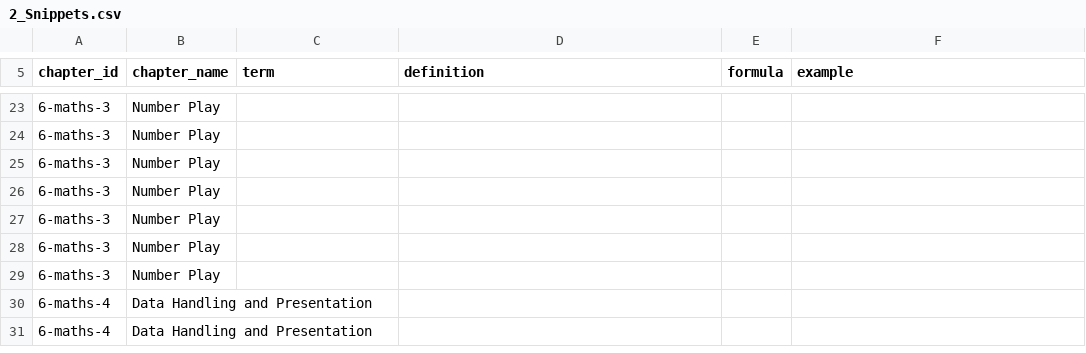
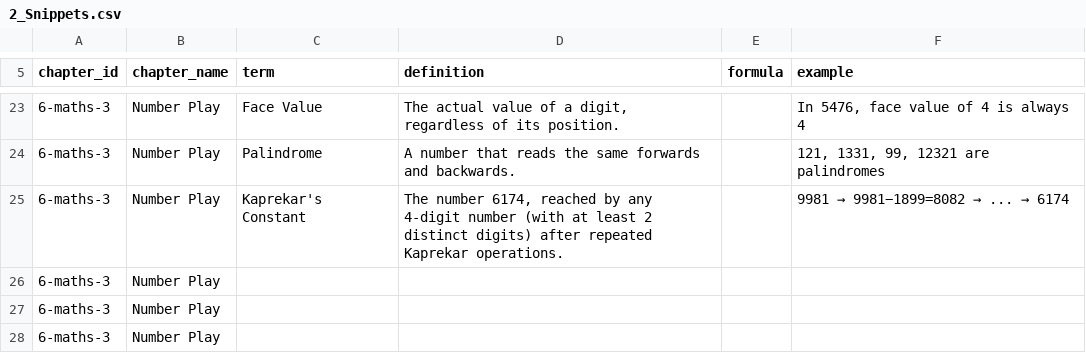
Before and after one commit to czszz9t88w-ops/nucleus, a CSV file: templates/2_Snippets.csv, drawn as a sheet; only a part is shown, gaps mark what is left out; the shorter side is filled out with more unchanged rows; the diff covers the shown part only.

```diff
--- a/templates/2_Snippets.csv
+++ b/templates/2_Snippets.csv
@@ -23,4 +23,4 @@
-"6-maths-3","Number Play","","","",""
-"6-maths-3","Number Play","","","",""
-"6-maths-3","Number Play","","","",""
+"6-maths-3","Number Play","Face Value","The actual value of a digit, regardless of its position.","","In 5476, face value of 4 is always 4"
+"6-maths-3","Number Play","Palindrome","A number that reads the same forwards and backwards.","","121, 1331, 99, 12321 are palindromes"
+"6-maths-3","Number Play","Kaprekar's Constant","The number 6174, reached by any 4-digit number (with at least 2 distinct digits) after repeated Kaprekar operations.","","9981 → 9981−1899=8082 → ... → 6174"
 "6-maths-3","Number Play","","","",""
```
Also changed, not shown: 32 edited cells elsewhere in this file, templates/1_Notes.csv, 2 other files.
